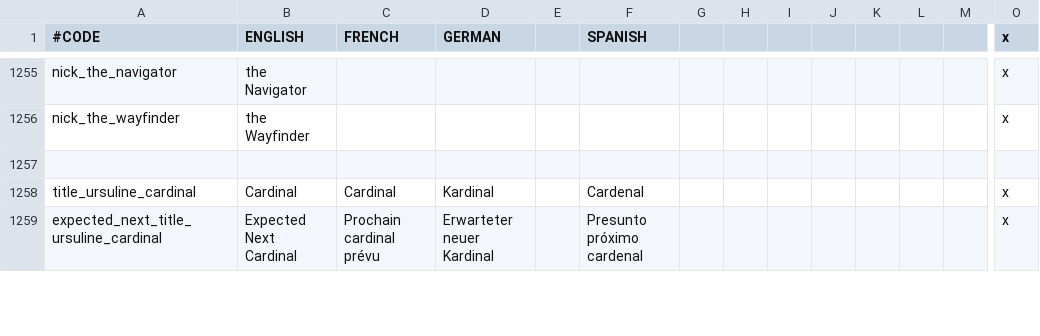
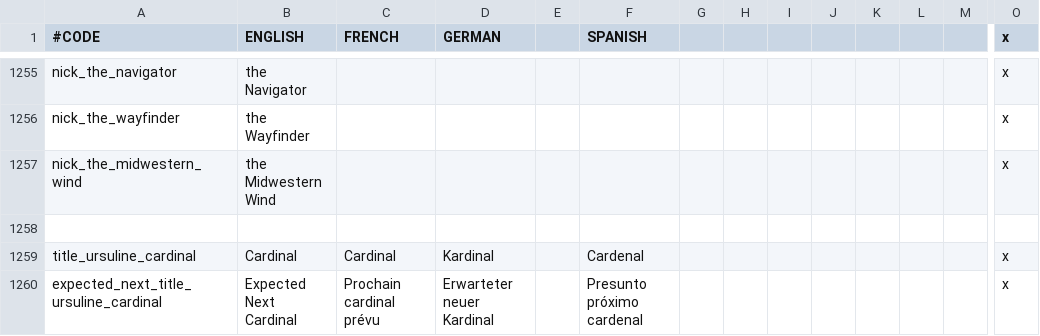
Before and after one commit to Ofaloaf/postapoc, a CSV file: After the End Fan Fork/localisation/00_am_flavor.csv, drawn as a sheet; only a part is shown, gaps mark what is left out; rows hold the shown columns only; the diff names each change by its address in the sheet, - before the commit and + after, or states it on an @@ line.

Commit message:
Updated CB files for 2.8.2.
*Carried over all changes from vanilla
*Added Anglicanism to the antipope stuff in case we ever want to expand them
*Changed Brazil's capital to Boa Vista
*Added new nickname - the Midwestern Wind
*Changed the imperial demand CB to incorporate new free revocation code from vanilla

```diff
--- a/After the End Fan Fork/localisation/00_am_flavor.csv
+++ b/After the End Fan Fork/localisation/00_am_flavor.csv
+row 1257: nick_the_midwestern_wind | the Midwestern Wind |  |  |  |  |  |  |  |  |  |  |  | x
```
Also changed, not shown: 5 other files.
